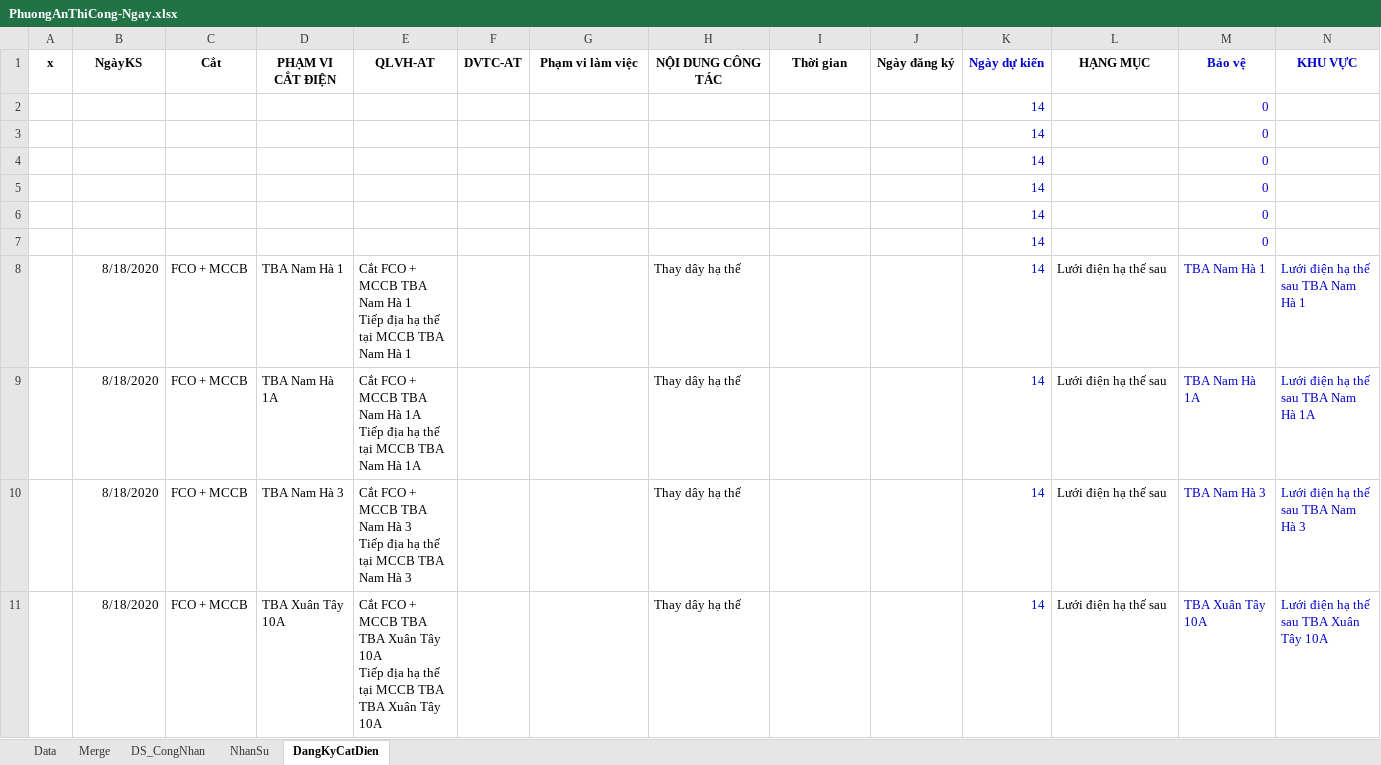
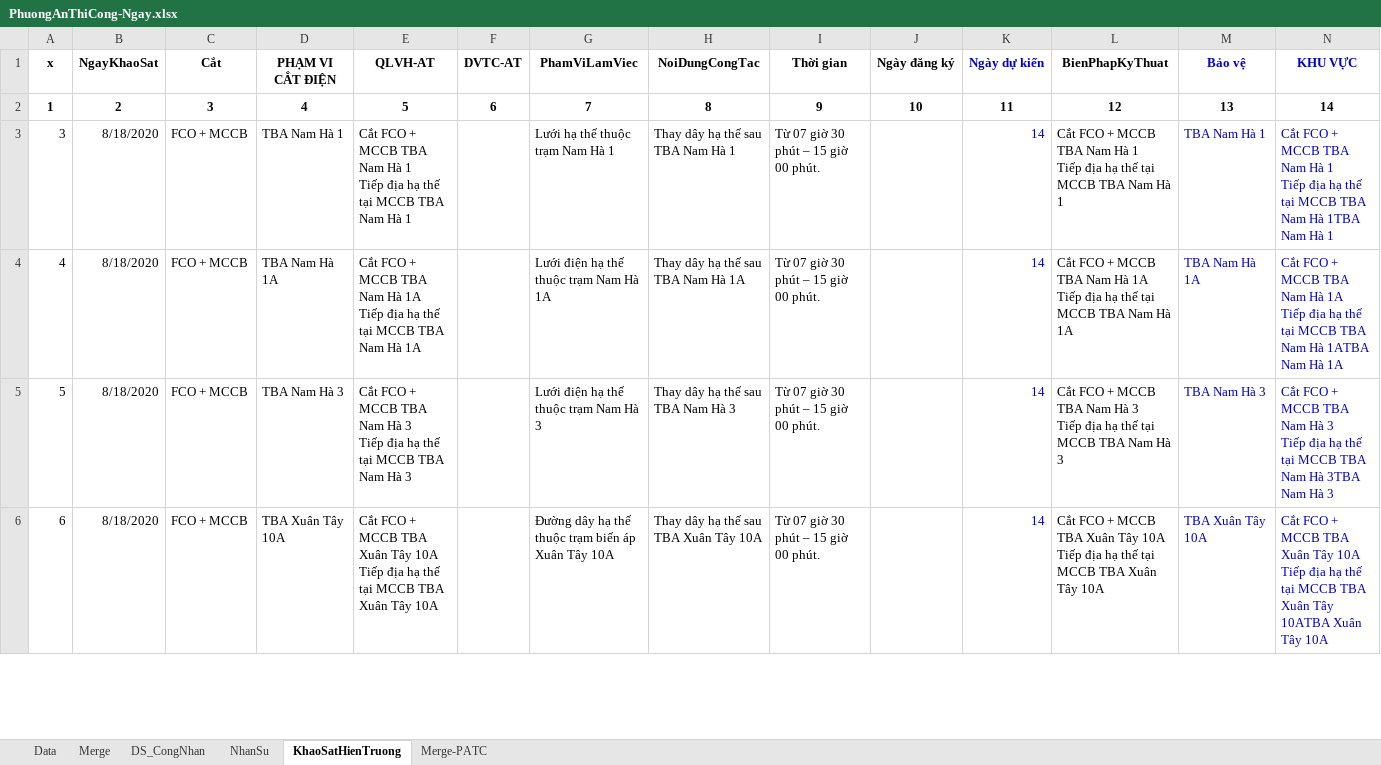
Before and after one commit to thuctd/ThuLoc, an Excel workbook: TrungThau/20191261297-DLCM-CaiTaoLuoiDien--/PhuongAnThiCong-Ngay.xlsx, sheet KhaoSatHienTruong, drawn as a sheet; only a part is shown; values as stored, in another font and other column widths than the file's, no borders; conditional formats not drawn; removed rows and columns are numbered as before the commit, all else as after; rows hold the shown columns only; ↵ is a line break in a cell; the diff covers the shown part only; the diff names each change by its address in the sheet, - before the commit and + after, or states it on an @@ line.

```diff
--- a/TrungThau/20191261297-DLCM-CaiTaoLuoiDien--/PhuongAnThiCong-Ngay.xlsx (sheet KhaoSatHienTruong)
+++ b/TrungThau/20191261297-DLCM-CaiTaoLuoiDien--/PhuongAnThiCong-Ngay.xlsx (sheet KhaoSatHienTruong)
-sheet tab: DangKyCatDien
+sheet tab: KhaoSatHienTruong
+sheet tab: Merge-PATC
-B1: NgàyKS
+B1: NgayKhaoSat
-G1: Phạm vi làm việc
+G1: PhamViLamViec
-H1: NỘI DUNG CÔNG TÁC
+H1: NoiDungCongTac
-L1: HẠNG MỤC
+L1: BienPhapKyThuat
-row 2:  |  |  |  |  |  |  |  |  |  | 14 |  | 0
-row 3:  |  |  |  |  |  |  |  |  |  | 14 |  | 0
-row 4:  |  |  |  |  |  |  |  |  |  | 14 |  | 0
-row 5:  |  |  |  |  |  |  |  |  |  | 14 |  | 0
-row 6:  |  |  |  |  |  |  |  |  |  | 14 |  | 0
-row 7:  |  |  |  |  |  |  |  |  |  | 14 |  | 0
+row 2: 1 | 2 | 3 | 4 | 5 | 6 | 7 | 8 | 9 | 10 | 11 | 12 | 13 | 14
-A3 (x): (empty)
+A3 (x): 3
-G3 (PhamViLamViec): (empty)
+G3 (PhamViLamViec): Lưới hạ thế thuộc trạm Nam Hà 1
-H3 (NoiDungCongTac): Thay dây hạ thế
+H3 (NoiDungCongTac): Thay dây hạ thế sau TBA Nam Hà 1
-I3:I6 (Thời gian): (empty)
+I3:I6 (Thời gian): Từ 07 giờ 30 phút – 15 giờ 00 phút.
-L3 (BienPhapKyThuat): Lưới điện hạ thế sau
+L3 (BienPhapKyThuat): Cắt FCO + MCCB TBA Nam Hà 1 ↵ Tiếp địa hạ thế tại MCCB TBA Nam Hà 1
-N3 (KHU VỰC): Lưới điện hạ thế sau TBA Nam Hà…
+N3 (KHU VỰC): Cắt FCO + MCCB TBA Nam Hà 1 ↵ Tiếp địa hạ thế tại MCCB TBA Nam Hà 1TBA Nam Hà…
-A4 (x): (empty)
+A4 (x): 4
-G4 (PhamViLamViec): (empty)
+G4 (PhamViLamViec): Lưới điện hạ thế thuộc trạm Nam Hà 1A
-H4 (NoiDungCongTac): Thay dây hạ thế
+H4 (NoiDungCongTac): Thay dây hạ thế sau TBA Nam Hà 1A
-L4 (BienPhapKyThuat): Lưới điện hạ thế sau
+L4 (BienPhapKyThuat): Cắt FCO + MCCB TBA Nam Hà 1A ↵ Tiếp địa hạ thế tại MCCB TBA Nam Hà 1A
-N4 (KHU VỰC): Lưới điện hạ thế sau TBA Nam Hà…
+N4 (KHU VỰC): Cắt FCO + MCCB TBA Nam Hà 1A ↵ Tiếp địa hạ thế tại MCCB TBA Nam Hà 1ATBA Nam Hà…
-A5 (x): (empty)
+A5 (x): 5
-G5 (PhamViLamViec): (empty)
+G5 (PhamViLamViec): Lưới điện hạ thế thuộc trạm Nam Hà 3
-H5 (NoiDungCongTac): Thay dây hạ thế
+H5 (NoiDungCongTac): Thay dây hạ thế sau TBA Nam Hà 3
-L5 (BienPhapKyThuat): Lưới điện hạ thế sau
+L5 (BienPhapKyThuat): Cắt FCO + MCCB TBA Nam Hà 3 ↵ Tiếp địa hạ thế tại MCCB TBA Nam Hà 3
-N5 (KHU VỰC): Lưới điện hạ thế sau TBA Nam Hà…
+N5 (KHU VỰC): Cắt FCO + MCCB TBA Nam Hà 3 ↵ Tiếp địa hạ thế tại MCCB TBA Nam Hà 3TBA Nam Hà…
-A6 (x): (empty)
+A6 (x): 6
-E6 (QLVH-AT): …MCCB TBA TBA Xuân Tây 10A ↵ Tiếp địa hạ thế tại MCCB TBA TBA Xuân…
+E6 (QLVH-AT): …MCCB TBA Xuân Tây 10A ↵ Tiếp địa hạ thế tại MCCB TBA Xuân…
-G6 (PhamViLamViec): (empty)
+G6 (PhamViLamViec): Đường dây hạ thế thuộc trạm biến áp Xuân Tây 10A
-H6 (NoiDungCongTac): Thay dây hạ thế
+H6 (NoiDungCongTac): Thay dây hạ thế sau TBA Xuân Tây 10A
-L6 (BienPhapKyThuat): Lưới điện hạ thế sau
+L6 (BienPhapKyThuat): Cắt FCO + MCCB TBA Xuân Tây 10A ↵ Tiếp địa hạ thế tại MCCB TBA Xuân Tây 10A
-N6 (KHU VỰC): Lưới điện hạ thế sau TBA Xuân Tây…
+N6 (KHU VỰC): Cắt FCO + MCCB TBA Xuân Tây 10A ↵ Tiếp địa hạ thế tại MCCB TBA Xuân Tây 10ATBA Xuân Tây…
```
Also changed, not shown: 73 added rows, 1 removed row and 69 edited cells elsewhere in this sheet, sheet Data, sheet Merge, formulas that keep their value, hidden cells, 3 other files.
